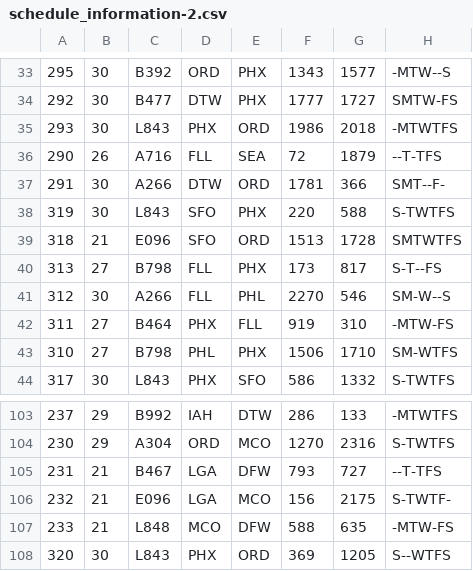
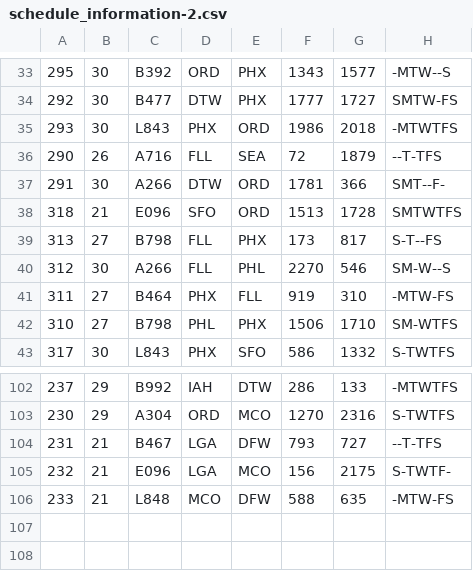
Before and after one commit to LaurencePutterman/1555-Group-Project, a CSV file: schedule_information-2.csv, drawn as a sheet; only a part is shown, gaps mark what is left out; the diff names each change by its address in the sheet, - before the commit and + after, or states it on an @@ line.

```diff
--- a/schedule_information-2.csv
+++ b/schedule_information-2.csv
-row 38: 319 | 30 | L843 | SFO | PHX | 220 | 588 | S-TWTFS
-row 108: 320 | 30 | L843 | PHX | ORD | 369 | 1205 | S--WTFS
```
Also changed, not shown: schedule_information-1.csv, schedule_information-4.csv, 14 other files.
